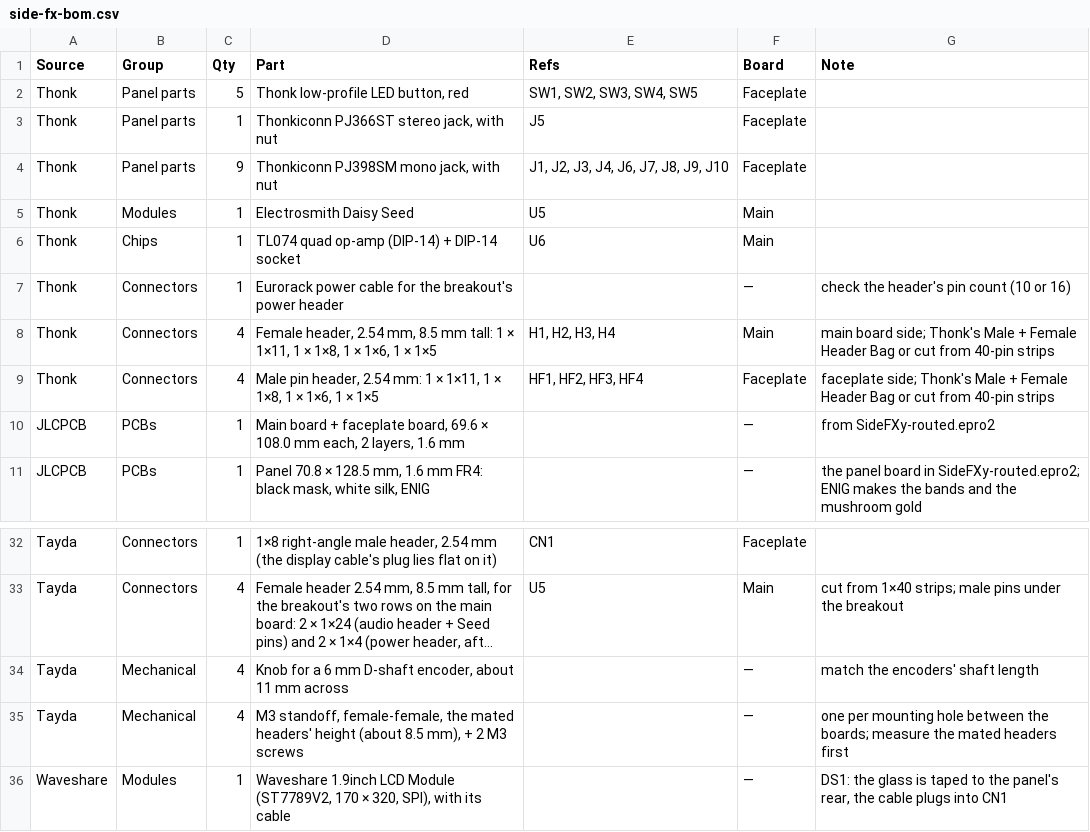
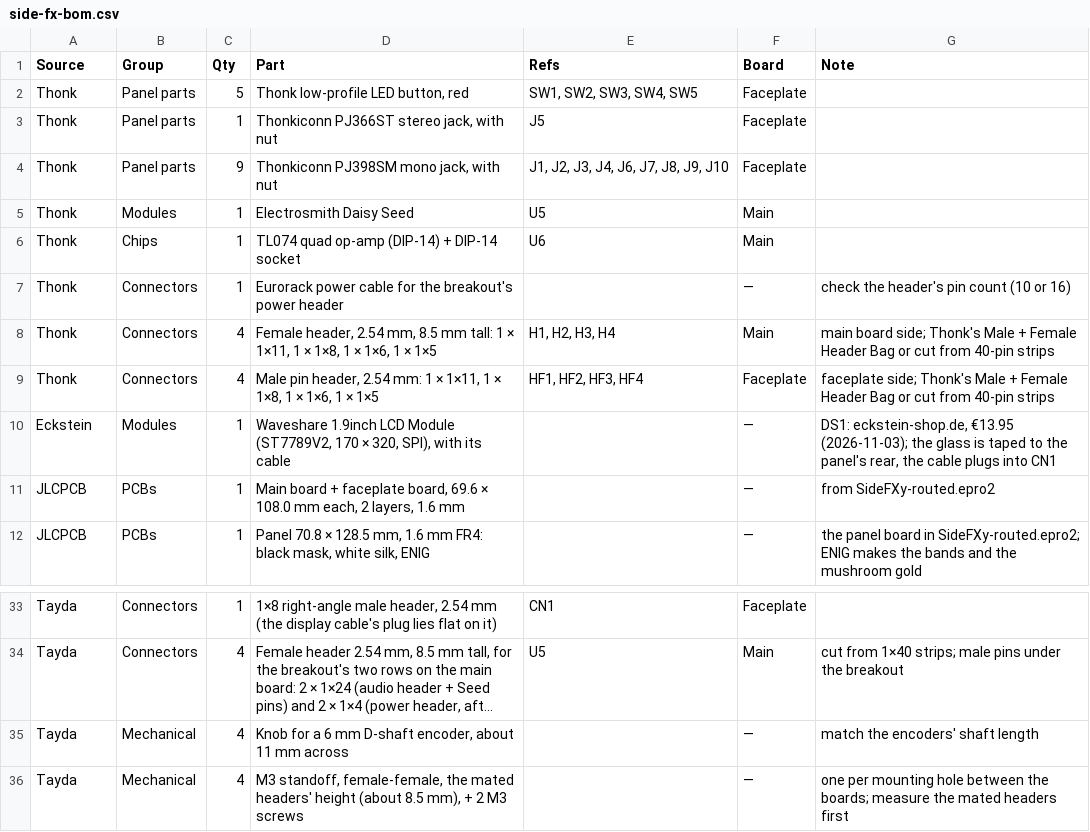
Before and after one commit to driesenj/synth, a CSV file: side-fx/hardware/bom/side-fx-bom.csv, drawn as a sheet; only a part is shown, gaps mark what is left out; long unchanged cells end in ….

```diff
--- a/side-fx/hardware/bom/side-fx-bom.csv
+++ b/side-fx/hardware/bom/side-fx-bom.csv
@@ -9,2 +9,3 @@ Thonk,Connectors,4,"Female header, 2.54 mm, 8.5 mm tall: 1 × 1×11, 1 × 1×8,
 Thonk,Connectors,4,"Male pin header, 2.54 mm: 1 × 1×11, 1 × 1×8, 1 × 1×6, 1 × 1×5","HF1, HF2, HF3, HF4",Faceplate,faceplate side; Thonk's Male + Female Header Bag or cut from 40-pin strips
+Eckstein,Modules,1,"Waveshare 1.9inch LCD Module (ST7789V2, 170 × 320, SPI), with its cable",,—,"DS1: eckstein-shop.de, €13.95 (2026-11-03); the glass is taped to the panel's rear, the cable plugs into CN1"
 JLCPCB,PCBs,1,"Main board + faceplate board, 69.6 × 108.0 mm each, 2 layers, 1.6 mm",,—,from SideFXy-routed.epro2
@@ -35,2 +36 @@ Tayda,Mechanical,4,"Knob for a 6 mm D-shaft encoder, about 11 mm across",,—,ma
 Tayda,Mechanical,4,"M3 standoff, female-female, the mated headers' height (about 8.5 mm), + 2 M3 screws",,—,one per mounting hole between the boards; measure the mated headers first
-Waveshare,Modules,1,"Waveshare 1.9inch LCD Module (ST7789V2, 170 × 320, SPI), with its cable",,—,"DS1: the glass is taped to the panel's rear, the cable plugs into CN1"
```
Also changed, not shown: 5 other files.
